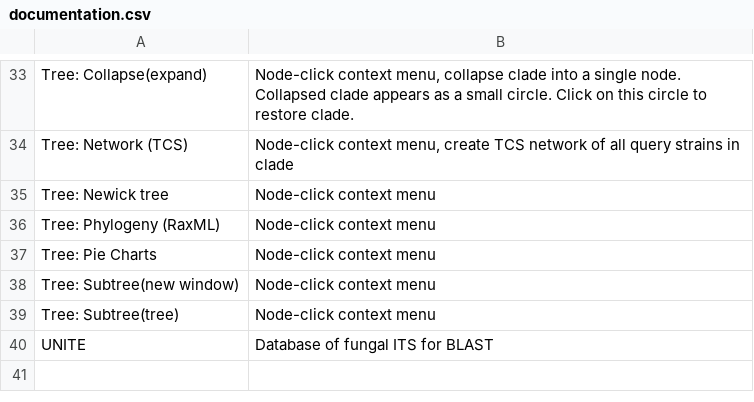
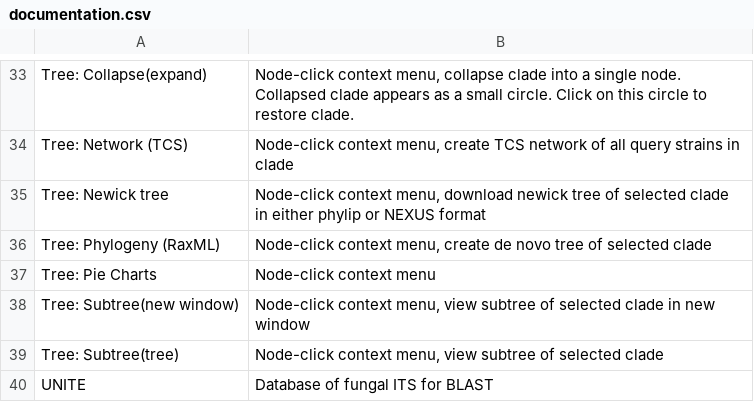
Before and after one commit to ncsu-decifr/tbas-documentation, a CSV file: documentation.csv, drawn as a sheet; only a part is shown, gaps mark what is left out.

Commit message:
csv update

```diff
--- a/documentation.csv
+++ b/documentation.csv
@@ -34,7 +34,7 @@ Tree: Collapse(expand),"Node-click context menu, collapse clade into a single no
 Tree: Network (TCS),"Node-click context menu, create TCS network of all query strains in clade"
-Tree: Newick tree,Node-click context menu
-Tree: Phylogeny (RaxML),Node-click context menu
+Tree: Newick tree,"Node-click context menu, download newick tree of selected clade in either phylip or NEXUS format"
+Tree: Phylogeny (RaxML),"Node-click context menu, create de novo tree of selected clade"
 Tree: Pie Charts,Node-click context menu
-Tree: Subtree(new window),Node-click context menu
-Tree: Subtree(tree),Node-click context menu
+Tree: Subtree(new window),"Node-click context menu, view subtree of selected clade in new window"
+Tree: Subtree(tree),"Node-click context menu, view subtree of selected clade"
 UNITE,Database of fungal ITS for BLAST
```
